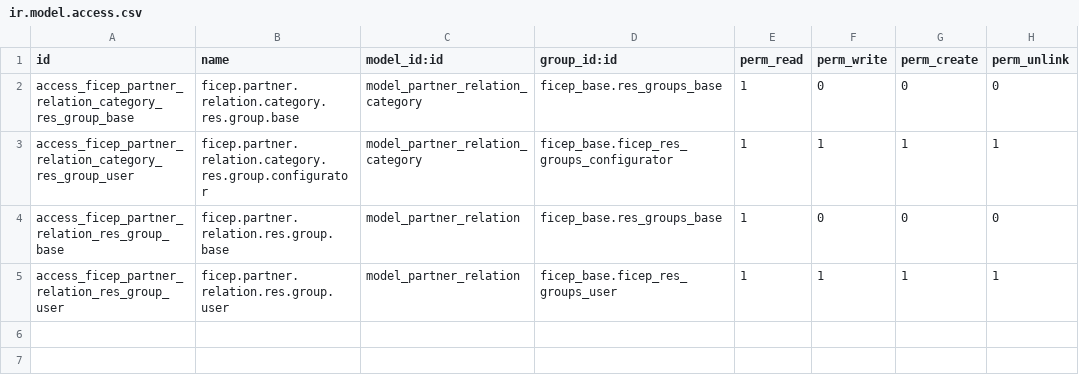
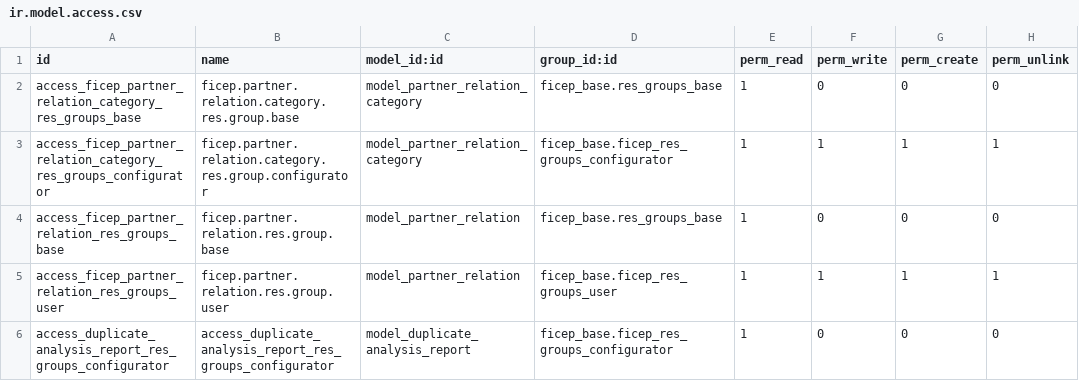
Before and after one commit to mozaik-association/mozaik, a CSV file: ficep_person_coordinate/security/ir.model.access.csv, drawn as a sheet.

```diff
--- a/ficep_person_coordinate/security/ir.model.access.csv
+++ b/ficep_person_coordinate/security/ir.model.access.csv
@@ -1,5 +1,6 @@
 id,name,model_id:id,group_id:id,perm_read,perm_write,perm_create,perm_unlink
-access_ficep_partner_relation_category_res_group_base,ficep.partner.relation.category.res.group.base,model_partner_relation_category,ficep_base.res_groups_base,1,0,0,0
-access_ficep_partner_relation_category_res_group_user,ficep.partner.relation.category.res.group.configurator,model_partner_relation_category,ficep_base.ficep_res_groups_configurator,1,1,1,1
-access_ficep_partner_relation_res_group_base,ficep.partner.relation.res.group.base,model_partner_relation,ficep_base.res_groups_base,1,0,0,0
-access_ficep_partner_relation_res_group_user,ficep.partner.relation.res.group.user,model_partner_relation,ficep_base.ficep_res_groups_user,1,1,1,1
+access_ficep_partner_relation_category_res_groups_base,ficep.partner.relation.category.res.group.base,model_partner_relation_category,ficep_base.res_groups_base,1,0,0,0
+access_ficep_partner_relation_category_res_groups_configurator,ficep.partner.relation.category.res.group.configurator,model_partner_relation_category,ficep_base.ficep_res_groups_configurator,1,1,1,1
+access_ficep_partner_relation_res_groups_base,ficep.partner.relation.res.group.base,model_partner_relation,ficep_base.res_groups_base,1,0,0,0
+access_ficep_partner_relation_res_groups_user,ficep.partner.relation.res.group.user,model_partner_relation,ficep_base.ficep_res_groups_user,1,1,1,1
+access_duplicate_analysis_report_res_groups_configurator,access_duplicate_analysis_report_res_groups_configurator,model_duplicate_analysis_report,ficep_base.ficep_res_groups_configurator,1,0,0,0
```
Also changed, not shown: 5 other files.
